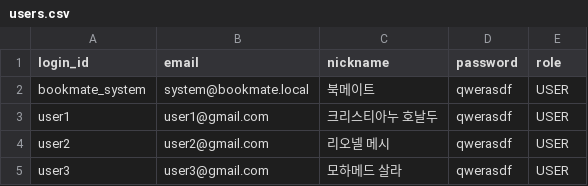
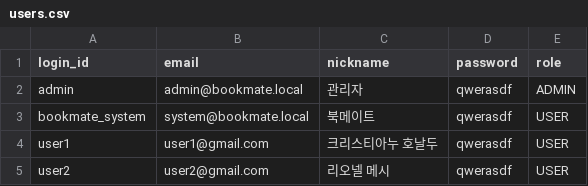
Before and after one commit to ahnjh97/BookMate, a CSV file: db/users.csv, drawn as a sheet; only a part is shown; the shorter side is filled out with more unchanged rows; the diff names each change by its address in the sheet, - before the commit and + after, or states it on an @@ line.

```diff
--- a/db/users.csv
+++ b/db/users.csv
+row 2: admin | admin@bookmate.local | 관리자 | qwerasdf | ADMIN
```
Also changed, not shown: db/ideal-templates.csv, 50 other files.
